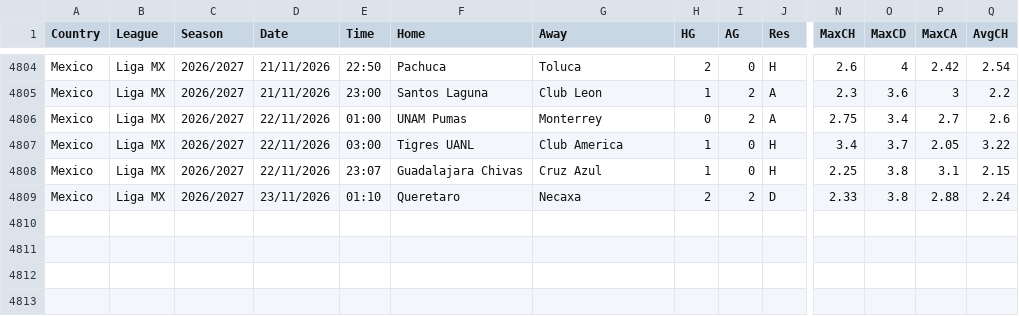
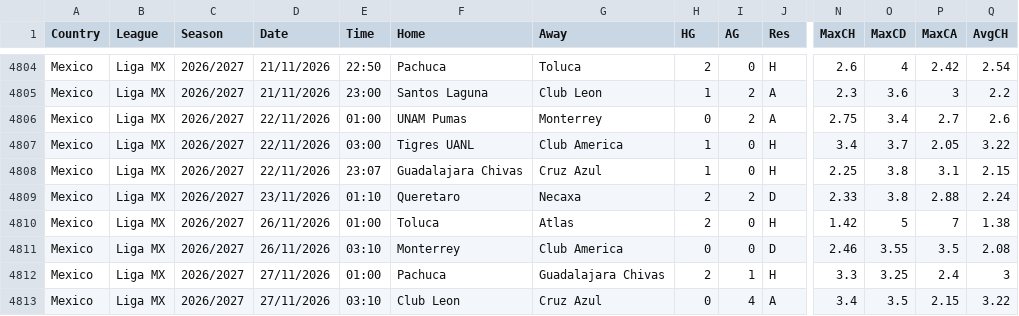
Before and after one commit to majoroka/sportBet-App, a CSV file: public/data/standings/MEX.csv, drawn as a sheet; only a part is shown, gaps mark what is left out; rows hold the shown columns only; the diff names each change by its address in the sheet, - before the commit and + after, or states it on an @@ line.

```diff
--- a/public/data/standings/MEX.csv
+++ b/public/data/standings/MEX.csv
+row 4810: Mexico | Liga MX | 2026/2027 | 26/11/2026 | 01:00 | Toluca | Atlas | 2 | 0 | H | 1.42 | 5 | 7 | 1.38
+row 4811: Mexico | Liga MX | 2026/2027 | 26/11/2026 | 03:10 | Monterrey | Club America | 0 | 0 | D | 2.46 | 3.55 | 3.5 | 2.08
+row 4812: Mexico | Liga MX | 2026/2027 | 27/11/2026 | 01:00 | Pachuca | Guadalajara Chivas | 2 | 1 | H | 3.3 | 3.25 | 2.4 | 3
+row 4813: Mexico | Liga MX | 2026/2027 | 27/11/2026 | 03:10 | Club Leon | Cruz Azul | 0 | 4 | A | 3.4 | 3.5 | 2.15 | 3.22
```
Also changed, not shown: public/data/standings/ARG.csv, public/data/standings/BRA.csv, 2 other files.
